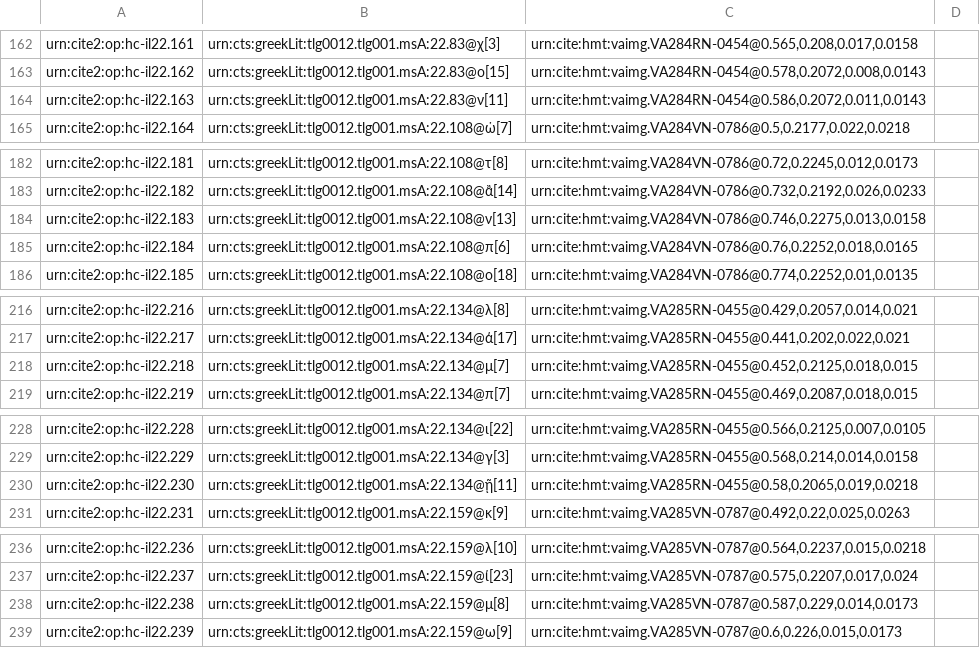
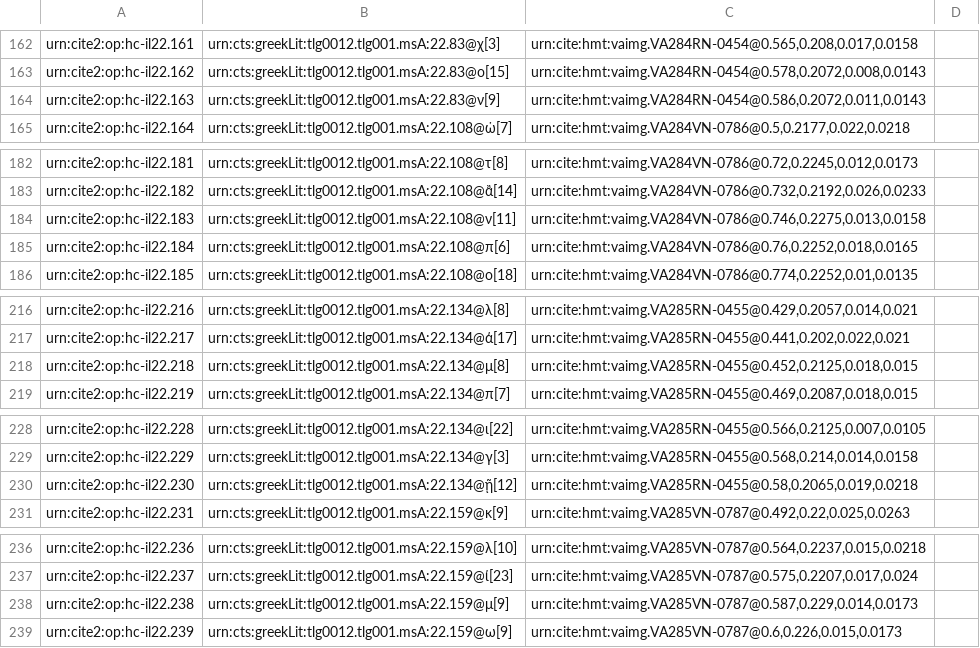
Before and after one commit to hmteditors/closed-hmt-22, a CSV file: collections/paleography22-lines.csv, drawn as a sheet; only a part is shown, gaps mark what is left out; the diff covers the shown part only.

```diff
--- a/collections/paleography22-lines.csv
+++ b/collections/paleography22-lines.csv
@@ -163,3 +163,3 @@ urn:cite2:op:hc-il22.161,urn:cts:greekLit:tlg0012.tlg001.msA:22.83@χ[3],"urn:ci
 urn:cite2:op:hc-il22.162,urn:cts:greekLit:tlg0012.tlg001.msA:22.83@ο[15],"urn:cite:hmt:vaimg.VA284RN-0454@0.578,0.2072,0.008,0.0143",
-urn:cite2:op:hc-il22.163,urn:cts:greekLit:tlg0012.tlg001.msA:22.83@ν[11],"urn:cite:hmt:vaimg.VA284RN-0454@0.586,0.2072,0.011,0.0143",
+urn:cite2:op:hc-il22.163,urn:cts:greekLit:tlg0012.tlg001.msA:22.83@ν[9],"urn:cite:hmt:vaimg.VA284RN-0454@0.586,0.2072,0.011,0.0143",
 urn:cite2:op:hc-il22.164,urn:cts:greekLit:tlg0012.tlg001.msA:22.108@ὡ[7],"urn:cite:hmt:vaimg.VA284VN-0786@0.5,0.2177,0.022,0.0218",
@@ -183,3 +183,3 @@ urn:cite2:op:hc-il22.181,urn:cts:greekLit:tlg0012.tlg001.msA:22.108@τ[8],"urn:c
 urn:cite2:op:hc-il22.182,urn:cts:greekLit:tlg0012.tlg001.msA:22.108@ἂ[14],"urn:cite:hmt:vaimg.VA284VN-0786@0.732,0.2192,0.026,0.0233",
-urn:cite2:op:hc-il22.183,urn:cts:greekLit:tlg0012.tlg001.msA:22.108@ν[13],"urn:cite:hmt:vaimg.VA284VN-0786@0.746,0.2275,0.013,0.0158",
+urn:cite2:op:hc-il22.183,urn:cts:greekLit:tlg0012.tlg001.msA:22.108@ν[11],"urn:cite:hmt:vaimg.VA284VN-0786@0.746,0.2275,0.013,0.0158",
 urn:cite2:op:hc-il22.184,urn:cts:greekLit:tlg0012.tlg001.msA:22.108@π[6],"urn:cite:hmt:vaimg.VA284VN-0786@0.76,0.2252,0.018,0.0165",
@@ -217,3 +217,3 @@ urn:cite2:op:hc-il22.216,urn:cts:greekLit:tlg0012.tlg001.msA:22.134@λ[8],"urn:c
 urn:cite2:op:hc-il22.217,urn:cts:greekLit:tlg0012.tlg001.msA:22.134@ά[17],"urn:cite:hmt:vaimg.VA285RN-0455@0.441,0.202,0.022,0.021",
-urn:cite2:op:hc-il22.218,urn:cts:greekLit:tlg0012.tlg001.msA:22.134@μ[7],"urn:cite:hmt:vaimg.VA285RN-0455@0.452,0.2125,0.018,0.015",
+urn:cite2:op:hc-il22.218,urn:cts:greekLit:tlg0012.tlg001.msA:22.134@μ[8],"urn:cite:hmt:vaimg.VA285RN-0455@0.452,0.2125,0.018,0.015",
 urn:cite2:op:hc-il22.219,urn:cts:greekLit:tlg0012.tlg001.msA:22.134@π[7],"urn:cite:hmt:vaimg.VA285RN-0455@0.469,0.2087,0.018,0.015",
@@ -229,3 +229,3 @@ urn:cite2:op:hc-il22.228,urn:cts:greekLit:tlg0012.tlg001.msA:22.134@ι[22],"urn:
 urn:cite2:op:hc-il22.229,urn:cts:greekLit:tlg0012.tlg001.msA:22.134@γ[3],"urn:cite:hmt:vaimg.VA285RN-0455@0.568,0.214,0.014,0.0158",
-urn:cite2:op:hc-il22.230,urn:cts:greekLit:tlg0012.tlg001.msA:22.134@ῇ[11],"urn:cite:hmt:vaimg.VA285RN-0455@0.58,0.2065,0.019,0.0218",
+urn:cite2:op:hc-il22.230,urn:cts:greekLit:tlg0012.tlg001.msA:22.134@ῇ[12],"urn:cite:hmt:vaimg.VA285RN-0455@0.58,0.2065,0.019,0.0218",
 urn:cite2:op:hc-il22.231,urn:cts:greekLit:tlg0012.tlg001.msA:22.159@κ[9],"urn:cite:hmt:vaimg.VA285VN-0787@0.492,0.22,0.025,0.0263",
@@ -237,3 +237,3 @@ urn:cite2:op:hc-il22.236,urn:cts:greekLit:tlg0012.tlg001.msA:22.159@λ[10],"urn:
 urn:cite2:op:hc-il22.237,urn:cts:greekLit:tlg0012.tlg001.msA:22.159@ί[23],"urn:cite:hmt:vaimg.VA285VN-0787@0.575,0.2207,0.017,0.024",
-urn:cite2:op:hc-il22.238,urn:cts:greekLit:tlg0012.tlg001.msA:22.159@μ[8],"urn:cite:hmt:vaimg.VA285VN-0787@0.587,0.229,0.014,0.0173",
+urn:cite2:op:hc-il22.238,urn:cts:greekLit:tlg0012.tlg001.msA:22.159@μ[9],"urn:cite:hmt:vaimg.VA285VN-0787@0.587,0.229,0.014,0.0173",
 urn:cite2:op:hc-il22.239,urn:cts:greekLit:tlg0012.tlg001.msA:22.159@ω[9],"urn:cite:hmt:vaimg.VA285VN-0787@0.6,0.226,0.015,0.0173",
```
Also changed, not shown: 16 edited cells elsewhere in this file.
